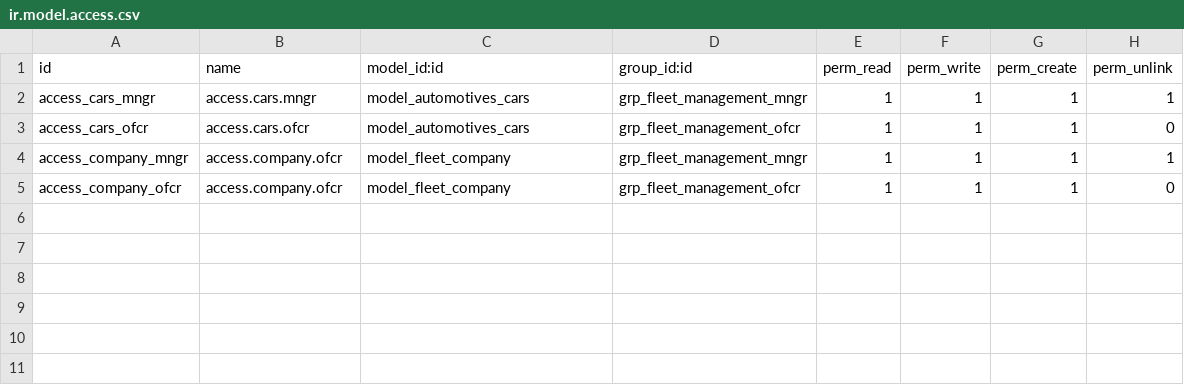
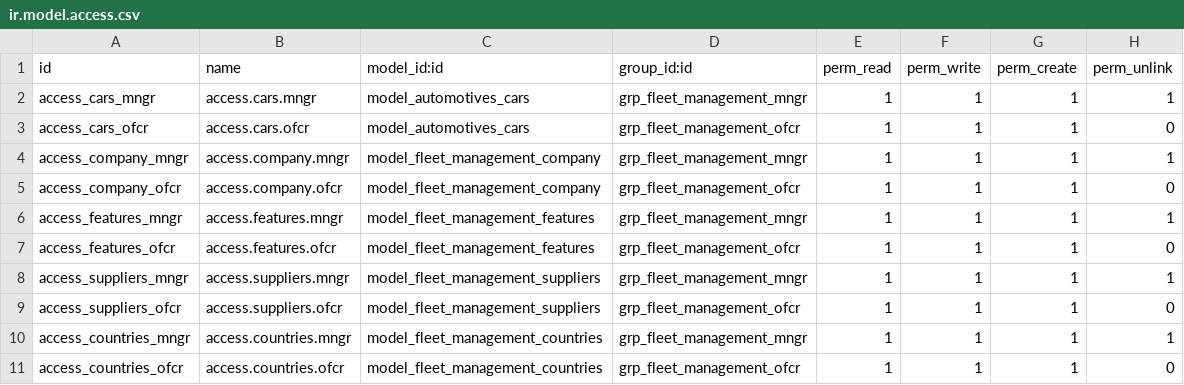
Before and after one commit to pranshu-joshi/pranshu_odoo_module, a CSV file: fleet_management/security/ir.model.access.csv, drawn as a sheet.

```diff
--- a/fleet_management/security/ir.model.access.csv
+++ b/fleet_management/security/ir.model.access.csv
@@ -3,3 +3,9 @@ access_cars_mngr,access.cars.mngr,model_automotives_cars,grp_fleet_management_mn
 access_cars_ofcr,access.cars.ofcr,model_automotives_cars,grp_fleet_management_ofcr,1,1,1,0
-access_company_mngr,access.company.ofcr,model_fleet_company,grp_fleet_management_mngr,1,1,1,1
-access_company_ofcr,access.company.ofcr,model_fleet_company,grp_fleet_management_ofcr,1,1,1,0
+access_company_mngr,access.company.mngr,model_fleet_management_company,grp_fleet_management_mngr,1,1,1,1
+access_company_ofcr,access.company.ofcr,model_fleet_management_company,grp_fleet_management_ofcr,1,1,1,0
+access_features_mngr,access.features.mngr,model_fleet_management_features,grp_fleet_management_mngr,1,1,1,1
+access_features_ofcr,access.features.ofcr,model_fleet_management_features,grp_fleet_management_ofcr,1,1,1,0
+access_suppliers_mngr,access.suppliers.mngr,model_fleet_management_suppliers,grp_fleet_management_mngr,1,1,1,1
+access_suppliers_ofcr,access.suppliers.ofcr,model_fleet_management_suppliers,grp_fleet_management_ofcr,1,1,1,0
+access_countries_mngr,access.countries.mngr,model_fleet_management_countries,grp_fleet_management_mngr,1,1,1,1
+access_countries_ofcr,access.countries.ofcr,model_fleet_management_countries,grp_fleet_management_ofcr,1,1,1,0
```
Also changed, not shown: 2 other files.
